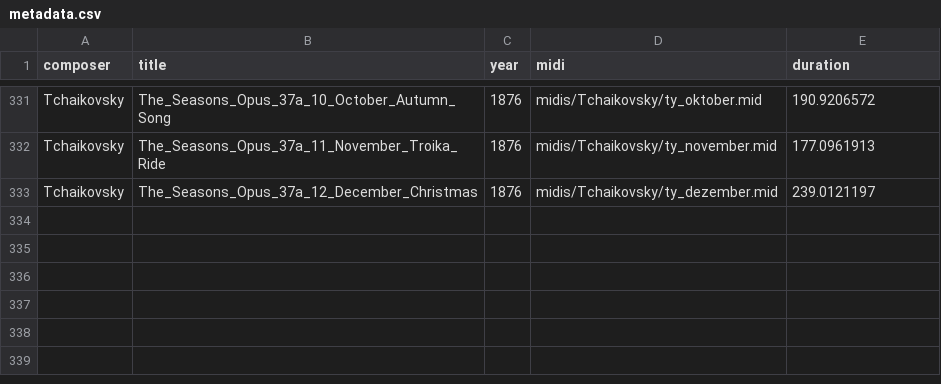
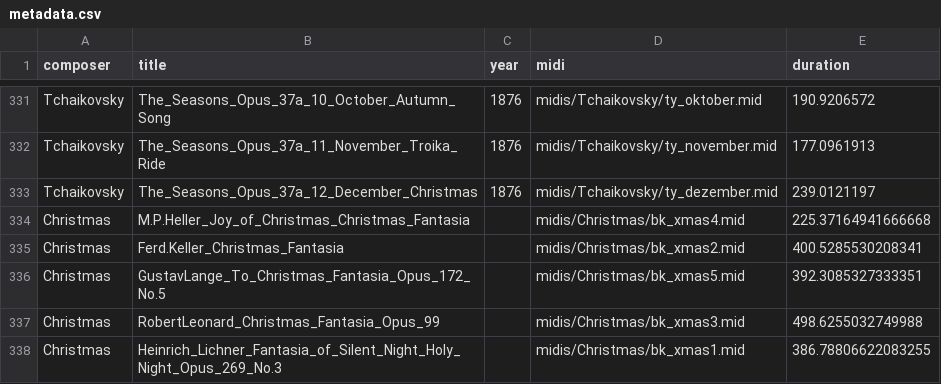
Before and after one commit to cheriell/ClassicalPianoMIDI-dataset, a CSV file: metadata.csv, drawn as a sheet; only a part is shown, gaps mark what is left out; the diff names each change by its address in the sheet, - before the commit and + after, or states it on an @@ line.

Commit message:
add five songs for Christmas

```diff
--- a/metadata.csv
+++ b/metadata.csv
+row 334: Christmas | M.P.Heller_Joy_of_Christmas_Christmas_Fantasia |  | midis/Christmas/bk_xmas4.mid | 225.37164941666668
+row 335: Christmas | Ferd.Keller_Christmas_Fantasia |  | midis/Christmas/bk_xmas2.mid | 400.5285530208341
+row 336: Christmas | GustavLange_To_Christmas_Fantasia_Opus_172_No.5 |  | midis/Christmas/bk_xmas5.mid | 392.3085327333351
+row 337: Christmas | RobertLeonard_Christmas_Fantasia_Opus_99 |  | midis/Christmas/bk_xmas3.mid | 498.6255032749988
+row 338: Christmas | Heinrich_Lichner_Fantasia_of_Silent_Night_Holy_Night_Opus_269_No.3 |  | midis/Christmas/bk_xmas1.mid | 386.78806622083255
```
Also changed, not shown: 9 other files.
